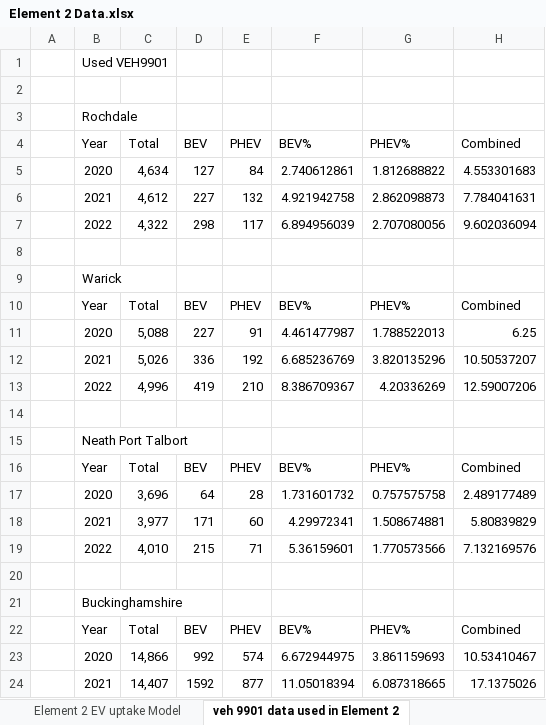
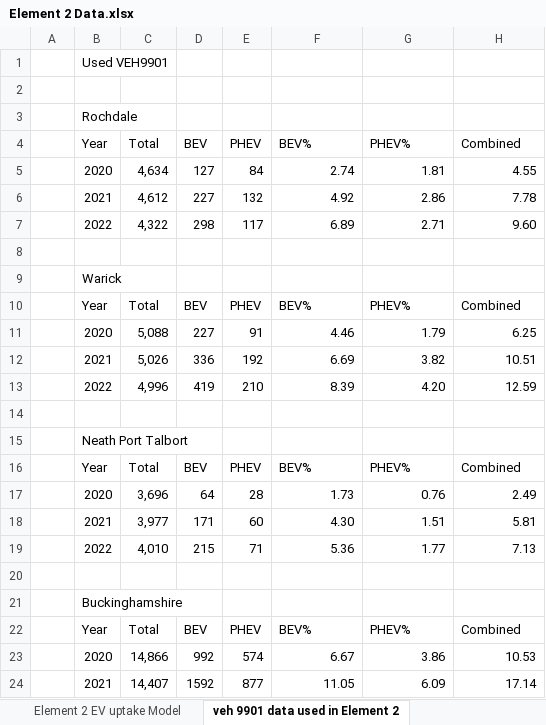
Before and after one commit to quaido22/Thesis-Repository, an Excel workbook: Element 2 Data.xlsx, sheet veh 9901 data used in Element 2, drawn as a sheet; only a part is shown; values as stored, in another font and other column widths than the file's, no borders; the diff covers the shown part only; the diff names each change by its address in the sheet, - before the commit and + after, or states it on an @@ line.

```diff
--- a/Element 2 Data.xlsx (sheet veh 9901 data used in Element 2)
+++ b/Element 2 Data.xlsx (sheet veh 9901 data used in Element 2)
-F5: 2.740612861
+F5: 2.74
-G5: 1.812688822
+G5: 1.81
-H5: 4.553301683
+H5: 4.55
-F6: 4.921942758
+F6: 4.92
-G6: 2.862098873
+G6: 2.86
-H6: 7.784041631
+H6: 7.78
-F7: 6.894956039
+F7: 6.89
-G7: 2.707080056
+G7: 2.71
-H7: 9.602036094
+H7: 9.60
-F11: 4.461477987
+F11: 4.46
-G11: 1.788522013
+G11: 1.79
-F12: 6.685236769
+F12: 6.69
-G12: 3.820135296
+G12: 3.82
-H12: 10.50537207
+H12: 10.51
-F13: 8.386709367
+F13: 8.39
-G13: 4.20336269
+G13: 4.20
-H13: 12.59007206
+H13: 12.59
-F17: 1.731601732
+F17: 1.73
-G17: 0.757575758
+G17: 0.76
-H17: 2.489177489
+H17: 2.49
-F18: 4.29972341
+F18: 4.30
-G18: 1.508674881
+G18: 1.51
-H18: 5.80839829
+H18: 5.81
-F19: 5.36159601
+F19: 5.36
-G19: 1.770573566
+G19: 1.77
-H19: 7.132169576
+H19: 7.13
-F23: 6.672944975
+F23: 6.67
-G23: 3.861159693
+G23: 3.86
-H23: 10.53410467
+H23: 10.53
-F24: 11.05018394
+F24: 11.05
-G24: 6.087318665
+G24: 6.09
-H24: 17.1375026
+H24: 17.14
```
Also changed, not shown: 84 edited cells elsewhere in this sheet, 1 other file.
